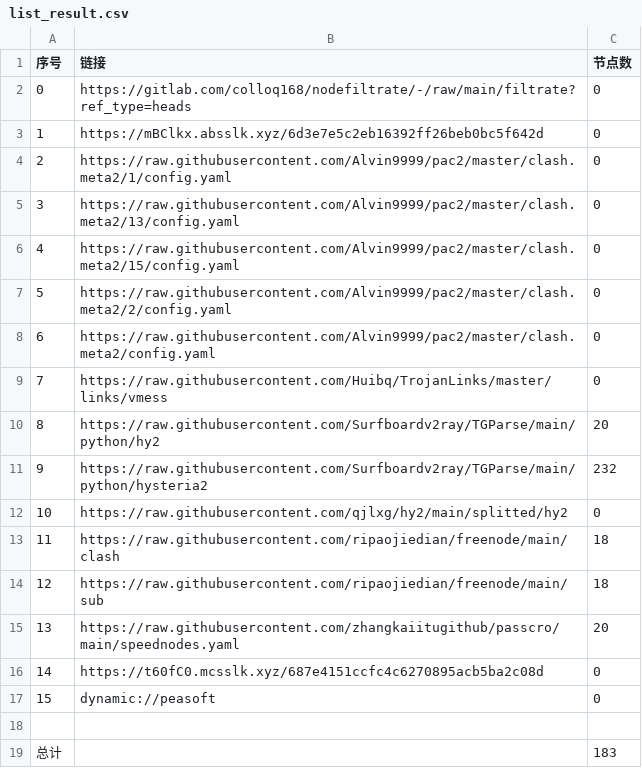
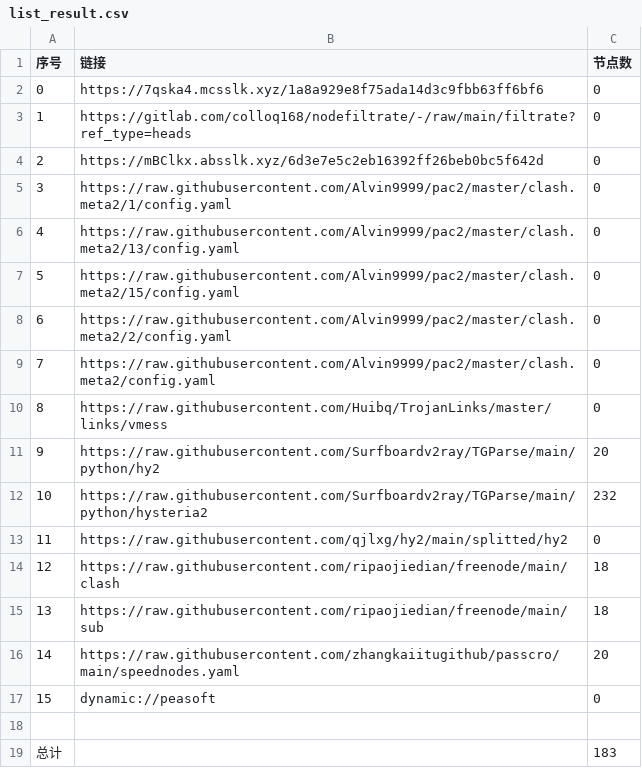
Before and after one commit to wenma77/AutoMergePublicNodes, a CSV file: list_result.csv, drawn as a sheet; removed rows and columns are numbered as before the commit, all else as after; the diff names each change by its address in the sheet, - before the commit and + after, or states it on an @@ line.

```diff
--- a/list_result.csv
+++ b/list_result.csv
+row 2: 0 | https://7qska4.mcsslk.xyz/1a8a929e8f75ada14d3c9fbb63ff6bf6 | 0
@@ column A (序号) renumbered between rows 3 and 16 @@
-row 16: 14 | https://t60fC0.mcsslk.xyz/687e4151ccfc4c6270895acb5ba2c08d | 0
```
Also changed, not shown: 20 other files.
